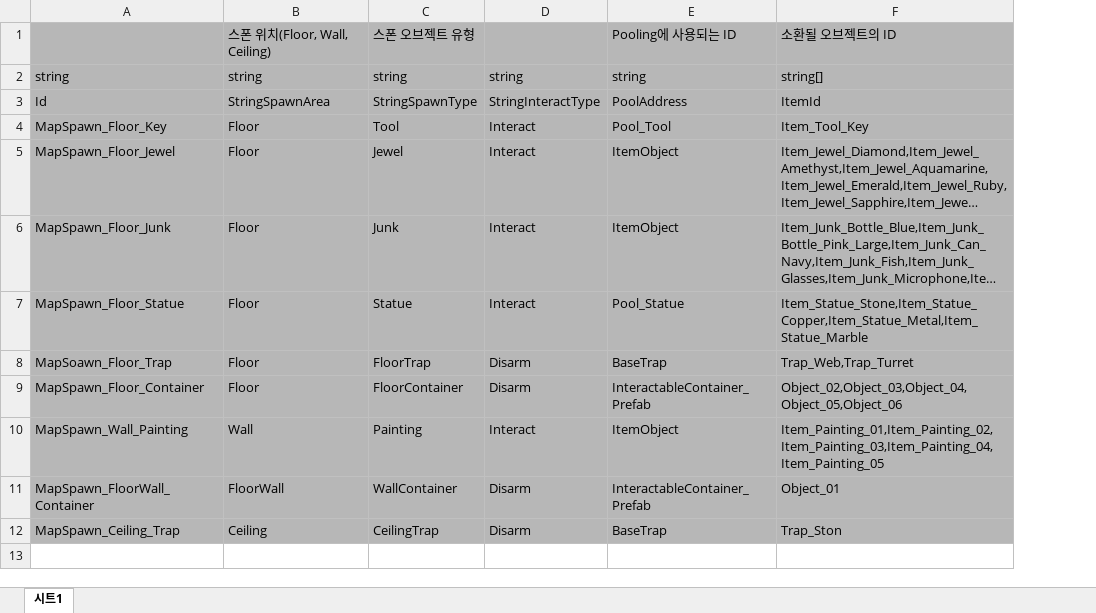
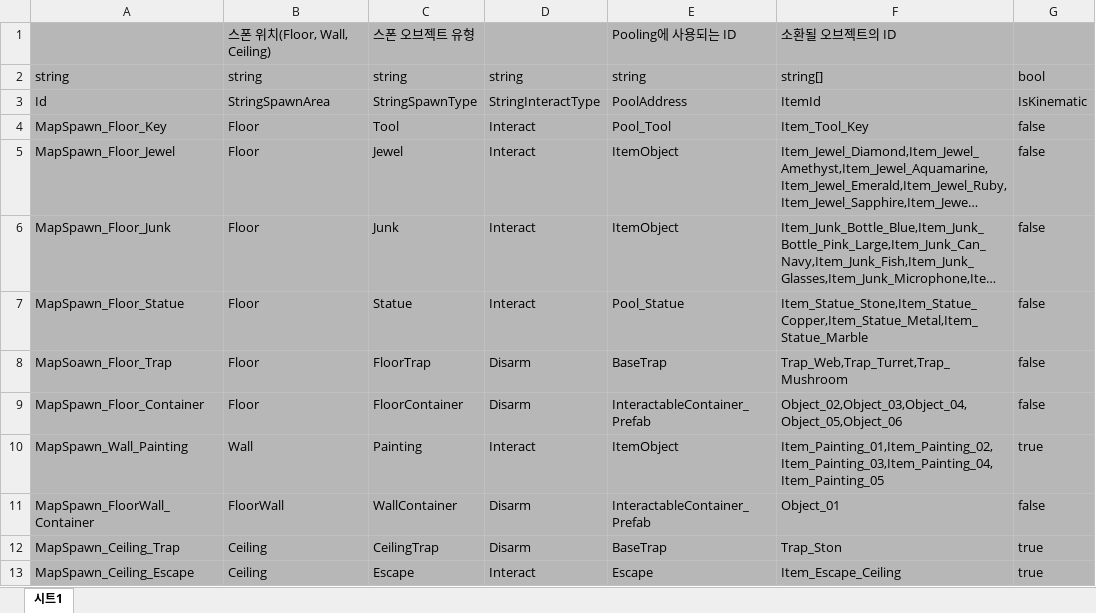
Before and after one commit to 6th-OzCooding/JewelThief, an Excel workbook: JsonConverter/ExcelFiles/MapSpawn.xlsx, sheet 시트1, drawn as a sheet; long unchanged cells end in …; values as stored, in another font and other column widths than the file's, no borders; charts and pictures not drawn; the diff names each change by its address in the sheet, - before the commit and + after, or states it on an @@ line.

Commit message:
feat: 로딩 창 에셋 1개가 아닌 특정 개수만큼 로드 하고 UI 로딩률 업데이트하기, 탈출구 생성, isKinematic 데이터 드리븐 활용

```diff
--- a/JsonConverter/ExcelFiles/MapSpawn.xlsx (sheet 시트1)
+++ b/JsonConverter/ExcelFiles/MapSpawn.xlsx (sheet 시트1)
+column G, rows 2-12: bool | IsKinematic | false | false | false | false | false | false | true | false | true
-F8: Trap_Web,Trap_Turret
+F8: Trap_Web,Trap_Turret,Trap_Mushroom
+row 13: MapSpawn_Ceiling_Escape | Ceiling | Escape | Interact | Escape | Item_Escape_Ceiling | true
```
Also changed, not shown: charts or pictures, JsonConverter/ExcelFiles/ItemData.xlsx, JsonConverter/ExcelFiles/Pool.xlsx, 30 other files.
